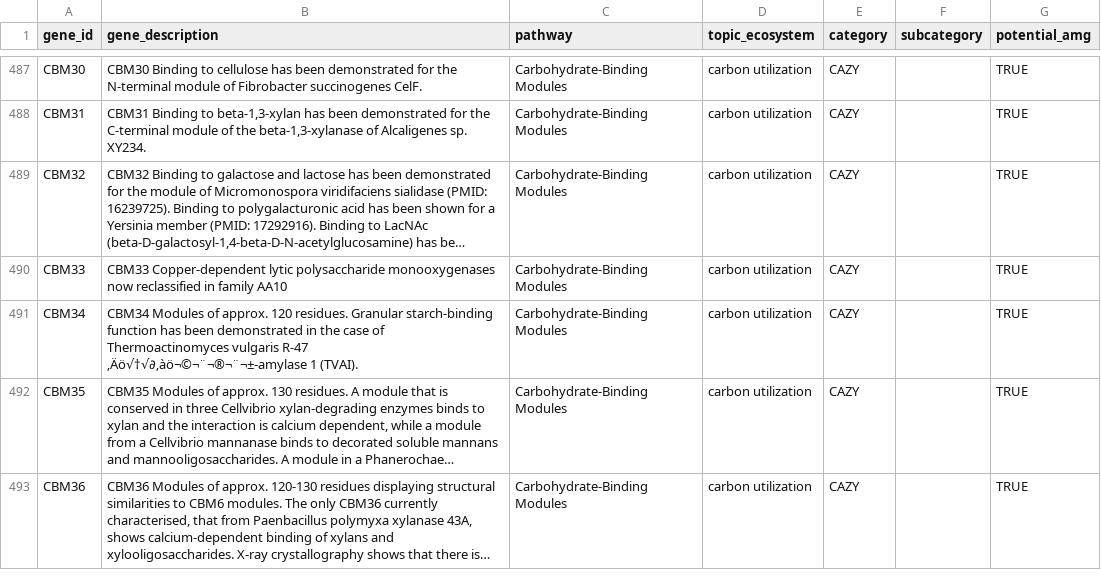
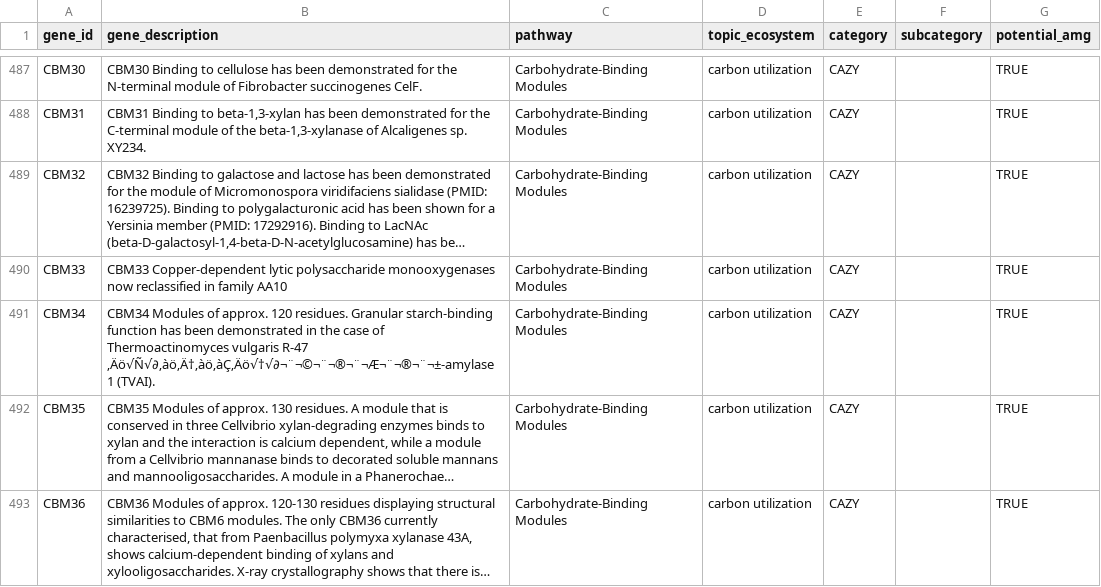
Before and after one commit to WrightonLabCSU/DRAM, a TSV file: assets/forms/distill_sheets/distill_carbon_Jan252024.tsv, drawn as a sheet; only a part is shown, gaps mark what is left out; long unchanged cells end in …; the diff covers the shown part only; the diff names each change by its address in the sheet, - before the commit and + after, or states it on an @@ line.

```diff
--- a/assets/forms/distill_sheets/distill_carbon_Jan252024.tsv
+++ b/assets/forms/distill_sheets/distill_carbon_Jan252024.tsv
-B491 (gene_description): …vulgaris R-47 ‚Äö√†√∂‚àö¬©¬¨¬®¬¨¬±-amylase 1 (TVAI).
+B491 (gene_description): …vulgaris R-47 ‚Äö√Ñ√∂‚àö‚Ä†‚àö‚àÇ‚Äö√†√∂¬¨¬©¬¨¬®¬¨¬Æ¬¨¬®¬¨¬±-amylase 1 (TVAI).
```
Also changed, not shown: 16 added rows and 49 edited cells elsewhere in this file.
